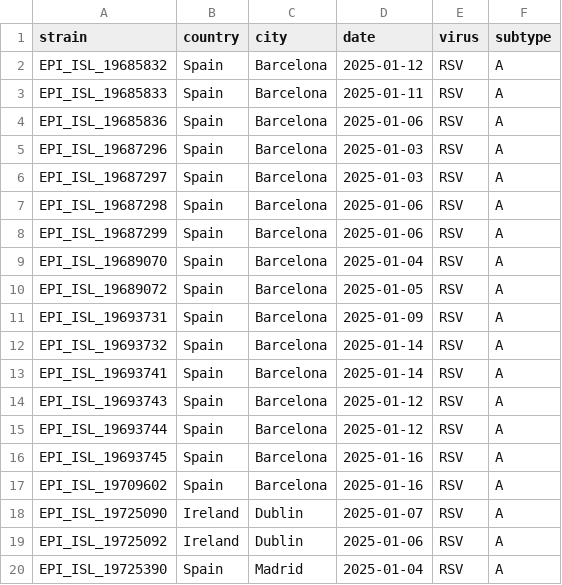
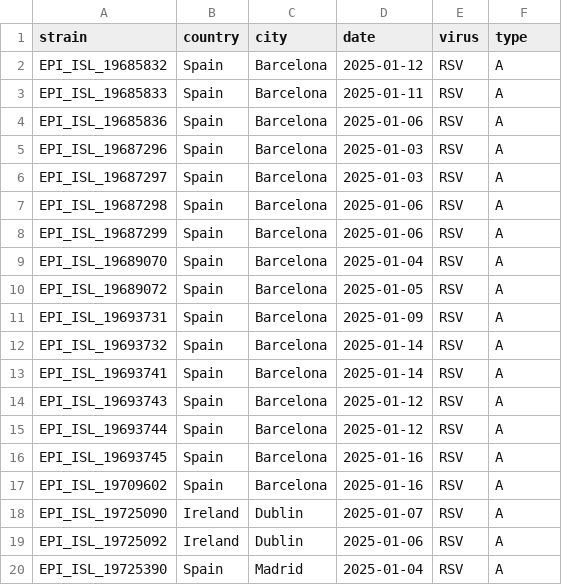
Before and after one commit to mkadlof/plepiseq-phylogenetic-pipeline, a TSV file: data/example_data/rsv/rsv_a_metadata.tsv, drawn as a sheet.

```diff
--- a/data/example_data/rsv/rsv_a_metadata.tsv
+++ b/data/example_data/rsv/rsv_a_metadata.tsv
@@ -1,2 +1,2 @@
-strain	country	city	date	virus	subtype
+strain	country	city	date	virus	type
 EPI_ISL_19685832	Spain	Barcelona	2025-01-12	RSV	A
```
Also changed, not shown: data/example_data/influenza/influenza_metadata.tsv, data/example_data/sars-cov-2/sars-cov-2_metadata.tsv, 2 other files.
